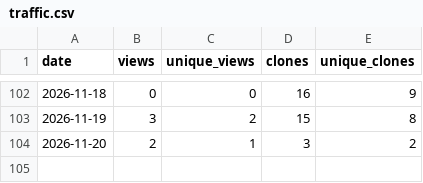
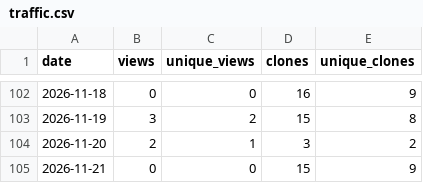
Before and after one commit to valiDol42/erdtree-keeper, a CSV file: stats/traffic.csv, drawn as a sheet; only a part is shown, gaps mark what is left out.

```diff
--- a/stats/traffic.csv
+++ b/stats/traffic.csv
@@ -104 +104,2 @@ date,views,unique_views,clones,unique_clones
 2026-11-20,2,1,3,2
+2026-11-21,0,0,15,9
```
Also changed, not shown: stats/downloads.csv, stats/paths.csv, 1 other file.
